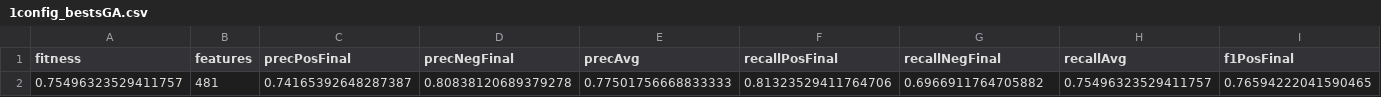
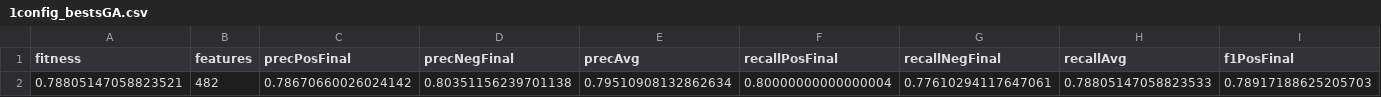
Before and after one commit to dougcirqueira/feature-selection-ci, a CSV file: results/1config_bestsGA.csv, drawn as a sheet; only a part is shown; removed rows and columns are numbered as before the commit, all else as after; rows hold the shown columns only; the diff names each change by its address in the sheet, - before the commit and + after, or states it on an @@ line.

```diff
--- a/results/1config_bestsGA.csv
+++ b/results/1config_bestsGA.csv
-row 2: 0.75496323529411757 | 481 | 0.74165392648287387 | 0.80838120689379278 | 0.77501756668833333 | 0.81323529411764706 | 0.6966911764705882 | 0.75496323529411757 | 0.76594222041590465
+row 2: 0.78805147058823521 | 482 | 0.78670660026024142 | 0.80351156239701138 | 0.79510908132862634 | 0.80000000000000004 | 0.77610294117647061 | 0.78805147058823533 | 0.78917188625205703
```
Also changed, not shown: results/1config_allPopulationGA.csv, results/results.csv, 6 other files.
